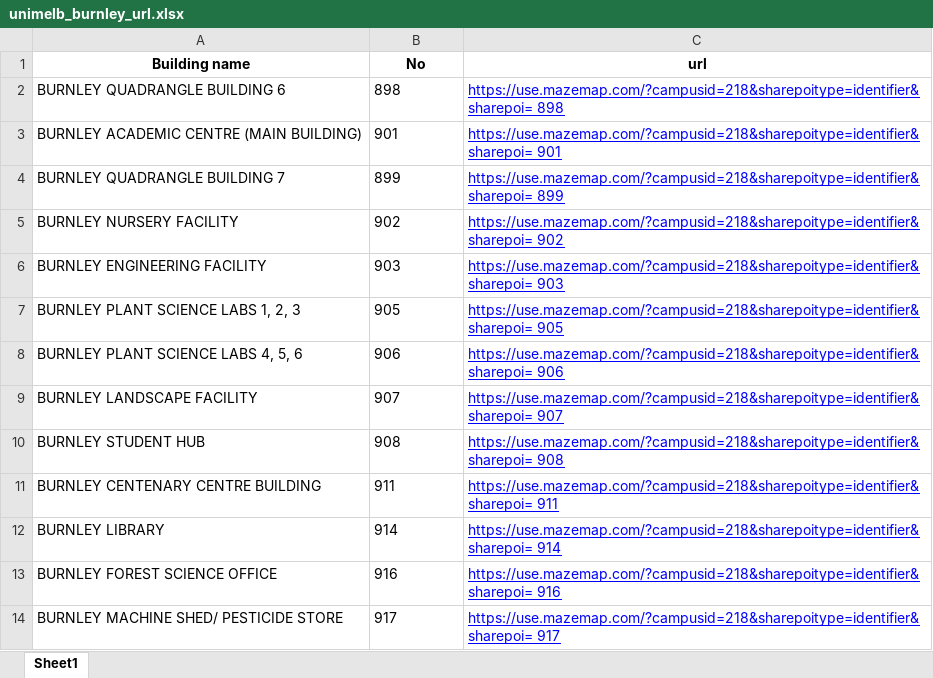
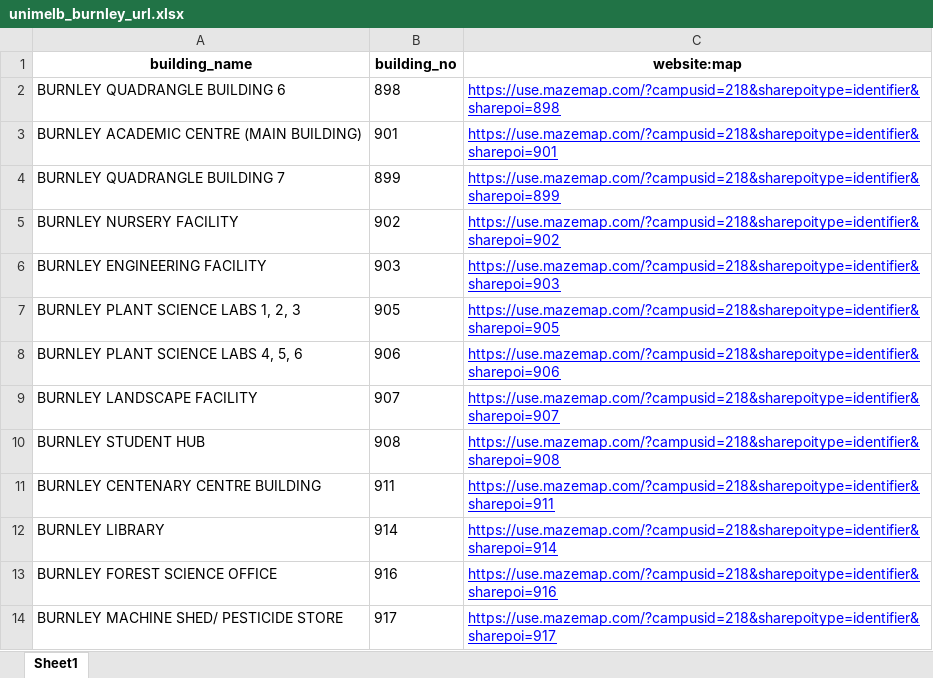
Before and after one commit to is0xjh25/hyperlink-pasting, an Excel workbook: Mapping/unimelb_burnley_url.xlsx, sheet Sheet1, drawn as a sheet; values as stored, in another font and other column widths than the file's, no borders; removed rows and columns are numbered as before the commit, all else as after; the diff names each change by its address in the sheet, - before the commit and + after, or states it on an @@ line.

```diff
--- a/Mapping/unimelb_burnley_url.xlsx (sheet Sheet1)
+++ b/Mapping/unimelb_burnley_url.xlsx (sheet Sheet1)
-row 1: Building name | No | url
+row 1: building_name | building_no | website:map
-C2: https://use.mazemap.com/?campusid=218&sharepoitype=identifier&sharepoi= 898
+C2: https://use.mazemap.com/?campusid=218&sharepoitype=identifier&sharepoi=898
-C3: https://use.mazemap.com/?campusid=218&sharepoitype=identifier&sharepoi= 901
+C3: https://use.mazemap.com/?campusid=218&sharepoitype=identifier&sharepoi=901
-C4: https://use.mazemap.com/?campusid=218&sharepoitype=identifier&sharepoi= 899
+C4: https://use.mazemap.com/?campusid=218&sharepoitype=identifier&sharepoi=899
-C5: https://use.mazemap.com/?campusid=218&sharepoitype=identifier&sharepoi= 902
+C5: https://use.mazemap.com/?campusid=218&sharepoitype=identifier&sharepoi=902
-C6: https://use.mazemap.com/?campusid=218&sharepoitype=identifier&sharepoi= 903
+C6: https://use.mazemap.com/?campusid=218&sharepoitype=identifier&sharepoi=903
-C7: https://use.mazemap.com/?campusid=218&sharepoitype=identifier&sharepoi= 905
+C7: https://use.mazemap.com/?campusid=218&sharepoitype=identifier&sharepoi=905
-C8: https://use.mazemap.com/?campusid=218&sharepoitype=identifier&sharepoi= 906
+C8: https://use.mazemap.com/?campusid=218&sharepoitype=identifier&sharepoi=906
-C9: https://use.mazemap.com/?campusid=218&sharepoitype=identifier&sharepoi= 907
+C9: https://use.mazemap.com/?campusid=218&sharepoitype=identifier&sharepoi=907
-C10: https://use.mazemap.com/?campusid=218&sharepoitype=identifier&sharepoi= 908
+C10: https://use.mazemap.com/?campusid=218&sharepoitype=identifier&sharepoi=908
-C11: https://use.mazemap.com/?campusid=218&sharepoitype=identifier&sharepoi= 911
+C11: https://use.mazemap.com/?campusid=218&sharepoitype=identifier&sharepoi=911
-C12: https://use.mazemap.com/?campusid=218&sharepoitype=identifier&sharepoi= 914
+C12: https://use.mazemap.com/?campusid=218&sharepoitype=identifier&sharepoi=914
-C13: https://use.mazemap.com/?campusid=218&sharepoitype=identifier&sharepoi= 916
+C13: https://use.mazemap.com/?campusid=218&sharepoitype=identifier&sharepoi=916
-C14: https://use.mazemap.com/?campusid=218&sharepoitype=identifier&sharepoi= 917
+C14: https://use.mazemap.com/?campusid=218&sharepoitype=identifier&sharepoi=917
```
Also changed, not shown: Mapping/unimelb_creswick_url.xlsx, Mapping/unimelb_dookie_url.xlsx, 4 other files.
